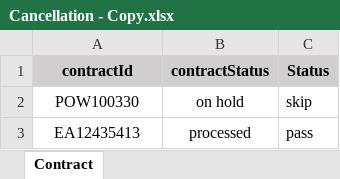
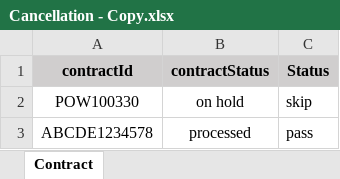
Before and after one commit to NIITMohit/JavaOcean, an Excel workbook: automation/Repository/Cancellation - Copy.xlsx, sheet Contract, drawn as a sheet; values as stored, in another font and other column widths than the file's, no borders; conditional formats not drawn; the diff names each change by its address in the sheet, - before the commit and + after, or states it on an @@ line.

```diff
--- a/automation/Repository/Cancellation - Copy.xlsx (sheet Contract)
+++ b/automation/Repository/Cancellation - Copy.xlsx (sheet Contract)
-A3 (contractId): EA12435413
+A3 (contractId): ABCDE1234578
```
Also changed, not shown: automation/Repository/Cancellation..xlsx, automation/Repository/Cancellation.xlsx, 1 other file.
